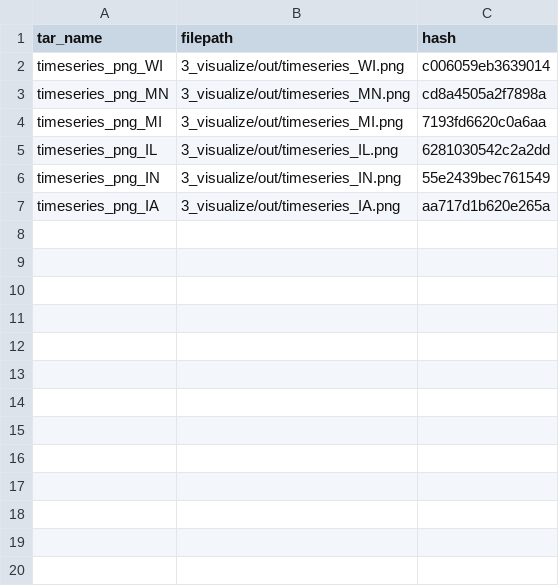
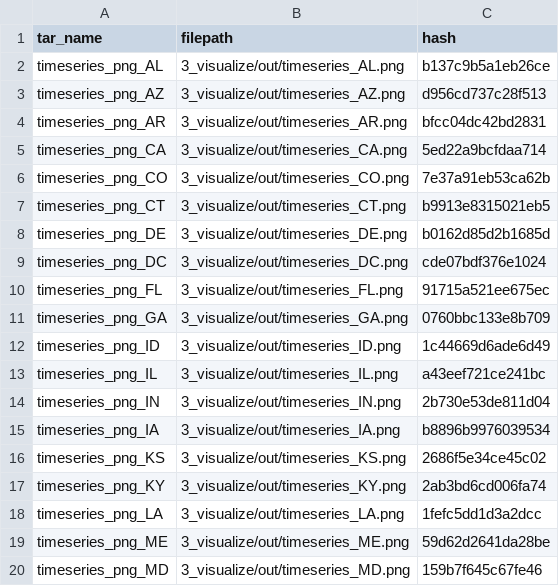
Before and after one commit to whiteellie/ds-pipelines-targets-3, a CSV file: 3_visualize/log/summary_state_timeseries.csv, drawn as a sheet; only a part is shown; the diff covers the shown part only.

Commit message:
added states and scaled up

```diff
--- a/3_visualize/log/summary_state_timeseries.csv
+++ b/3_visualize/log/summary_state_timeseries.csv
@@ -1,7 +1,20 @@
 tar_name,filepath,hash
-timeseries_png_WI,3_visualize/out/timeseries_WI.png,c006059eb3639014
-timeseries_png_MN,3_visualize/out/timeseries_MN.png,cd8a4505a2f7898a
-timeseries_png_MI,3_visualize/out/timeseries_MI.png,7193fd6620c0a6aa
-timeseries_png_IL,3_visualize/out/timeseries_IL.png,6281030542c2a2dd
-timeseries_png_IN,3_visualize/out/timeseries_IN.png,55e2439bec761549
-timeseries_png_IA,3_visualize/out/timeseries_IA.png,aa717d1b620e265a
+timeseries_png_AL,3_visualize/out/timeseries_AL.png,b137c9b5a1eb26ce
+timeseries_png_AZ,3_visualize/out/timeseries_AZ.png,d956cd737c28f513
+timeseries_png_AR,3_visualize/out/timeseries_AR.png,bfcc04dc42bd2831
+timeseries_png_CA,3_visualize/out/timeseries_CA.png,5ed22a9bcfdaa714
+timeseries_png_CO,3_visualize/out/timeseries_CO.png,7e37a91eb53ca62b
+timeseries_png_CT,3_visualize/out/timeseries_CT.png,b9913e8315021eb5
+timeseries_png_DE,3_visualize/out/timeseries_DE.png,b0162d85d2b1685d
+timeseries_png_DC,3_visualize/out/timeseries_DC.png,cde07bdf376e1024
+timeseries_png_FL,3_visualize/out/timeseries_FL.png,91715a521ee675ec
+timeseries_png_GA,3_visualize/out/timeseries_GA.png,0760bbc133e8b709
+timeseries_png_ID,3_visualize/out/timeseries_ID.png,1c44669d6ade6d49
+timeseries_png_IL,3_visualize/out/timeseries_IL.png,a43eef721ce241bc
+timeseries_png_IN,3_visualize/out/timeseries_IN.png,2b730e53de811d04
+timeseries_png_IA,3_visualize/out/timeseries_IA.png,b8896b9976039534
+timeseries_png_KS,3_visualize/out/timeseries_KS.png,2686f5e34ce45c02
+timeseries_png_KY,3_visualize/out/timeseries_KY.png,2ab3bd6cd006fa74
+timeseries_png_LA,3_visualize/out/timeseries_LA.png,1fefc5dd1d3a2dcc
+timeseries_png_ME,3_visualize/out/timeseries_ME.png,59d62d2641da28be
+timeseries_png_MD,3_visualize/out/timeseries_MD.png,159b7f645c67fe46
```
Also changed, not shown: 34 added rows elsewhere in this file, 1 other file.
